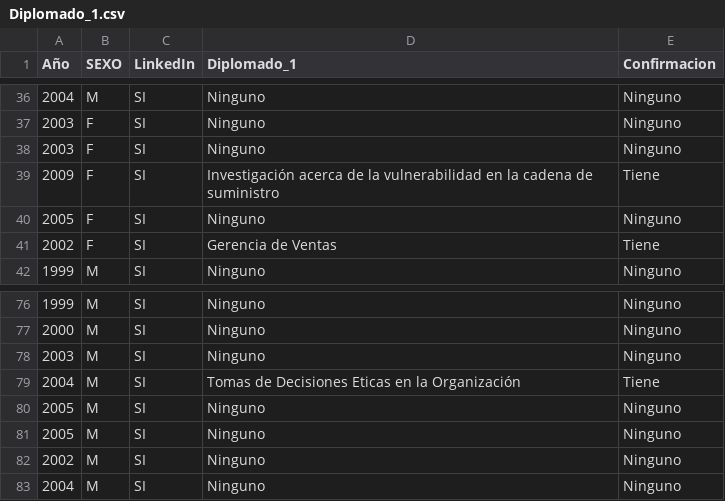
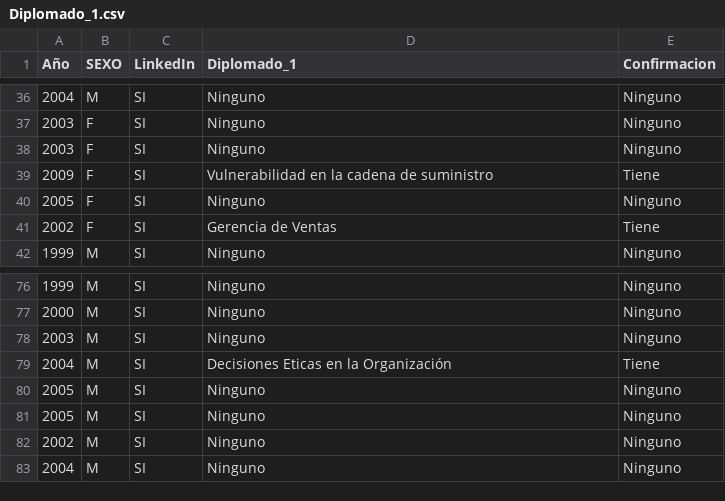
Before and after one commit to CarlosEMontesR/Proyectos2024, a CSV file: Tesis-2024/Comandos/Diplomado_1.csv, drawn as a sheet; only a part is shown, gaps mark what is left out.

```diff
--- a/Tesis-2024/Comandos/Diplomado_1.csv
+++ b/Tesis-2024/Comandos/Diplomado_1.csv
@@ -38,3 +38,3 @@ Año,SEXO,LinkedIn,Diplomado_1,Confirmacion
 2003,F,SI,Ninguno,Ninguno
-2009,F,SI,Investigación acerca de la vulnerabilidad en la cadena de suministro,Tiene
+2009,F,SI,Vulnerabilidad en la cadena de suministro,Tiene
 2005,F,SI,Ninguno,Ninguno
@@ -78,3 +78,3 @@ Año,SEXO,LinkedIn,Diplomado_1,Confirmacion
 2003,M,SI,Ninguno,Ninguno
-2004,M,SI,Tomas de Decisiones Eticas en la Organización,Tiene
+2004,M,SI,Decisiones Eticas en la Organización,Tiene
 2005,M,SI,Ninguno,Ninguno
```
Also changed, not shown: Tesis-2024/Comandos/Tiene_Diplomado.csv, 6 other files.
